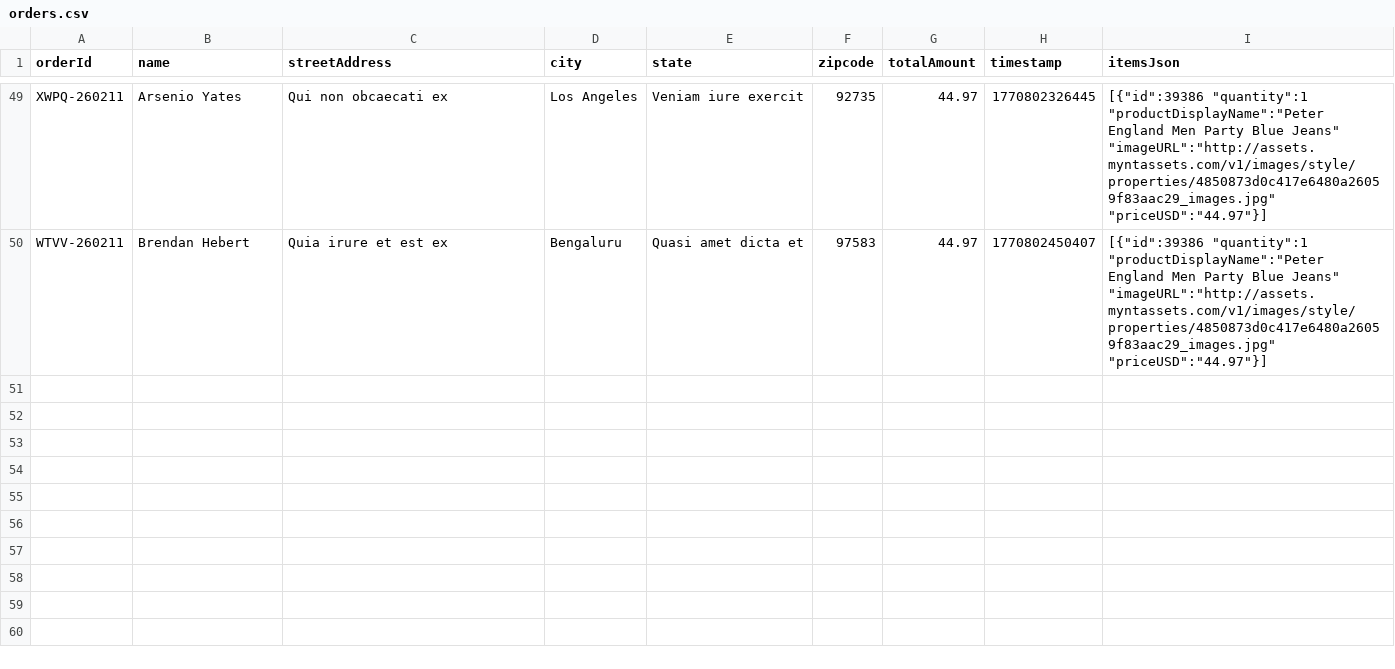
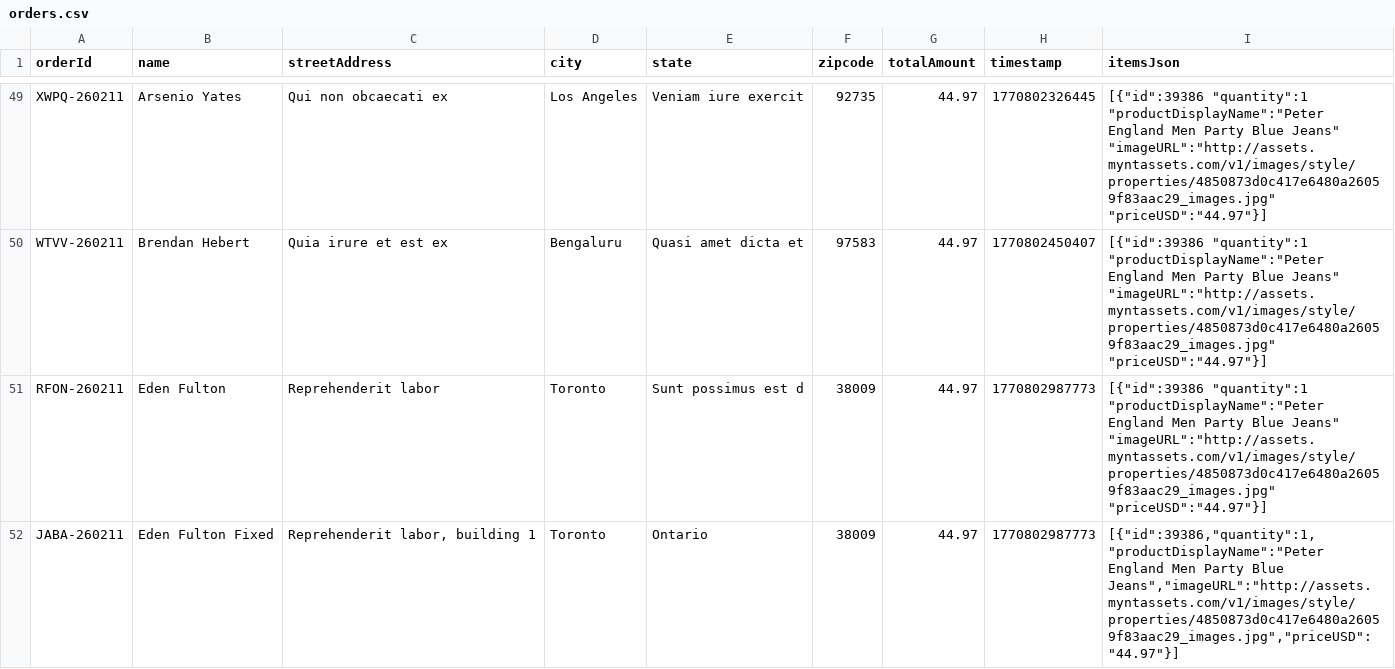
Before and after one commit to Geck-AI/geck-demo, a CSV file: public/data/orders.csv, drawn as a sheet; only a part is shown, gaps mark what is left out.

Commit message:
feat: Implement form validation with react-hook-form and Zod, enhance file write robustness for analytics and feedback, and update sample data.

```diff
--- a/public/data/orders.csv
+++ b/public/data/orders.csv
@@ -50 +50,3 @@ XWPQ-260211,Arsenio Yates,Qui non obcaecati ex,Los Angeles,Veniam iure exercit,9
 WTVV-260211,Brendan Hebert,Quia irure et est ex,Bengaluru,Quasi amet dicta et,97583,44.97,1770802450407,"[{""id"":39386 ""quantity"":1 ""productDisplayName"":""Peter England Men Party Blue Jeans"" ""imageURL"":""http://assets.myntassets.com/v1/images/style/properties/4850873d0c417e6480a26059f83aac29_images.jpg"" ""priceUSD"":""44.97""}]"
+RFON-260211,Eden Fulton,Reprehenderit labor,Toronto,Sunt possimus est d,38009,44.97,1770802987773,"[{""id"":39386 ""quantity"":1 ""productDisplayName"":""Peter England Men Party Blue Jeans"" ""imageURL"":""http://assets.myntassets.com/v1/images/style/properties/4850873d0c417e6480a26059f83aac29_images.jpg"" ""priceUSD"":""44.97""}]"
+JABA-260211,"Eden Fulton Fixed","Reprehenderit labor, building 1","Toronto","Ontario","38009",44.97,1770802987773,"[{""id"":39386,""quantity"":1,""productDisplayName"":""Peter England Men Party Blue Jeans"",""imageURL"":""http://assets.myntassets.com/v1/images/style/properties/4850873d0c417e6480a26059f83aac29_images.jpg"",""priceUSD"":""44.97""}]"
```
Also changed, not shown: 5 other files.
